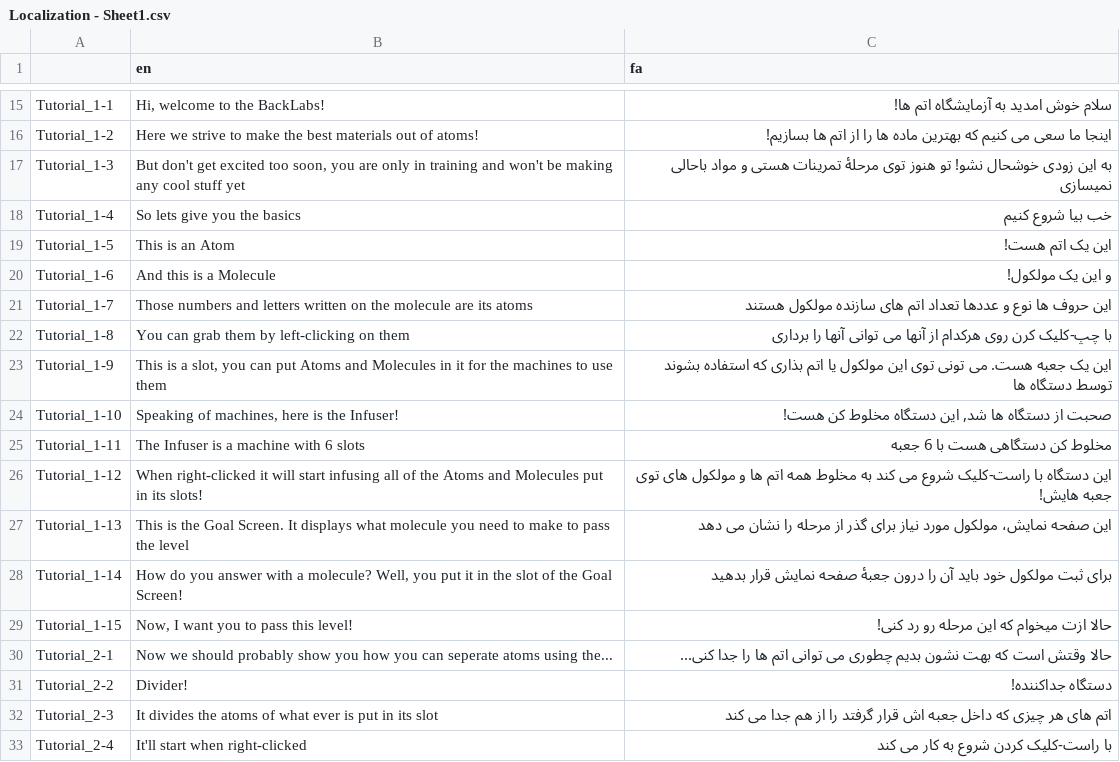
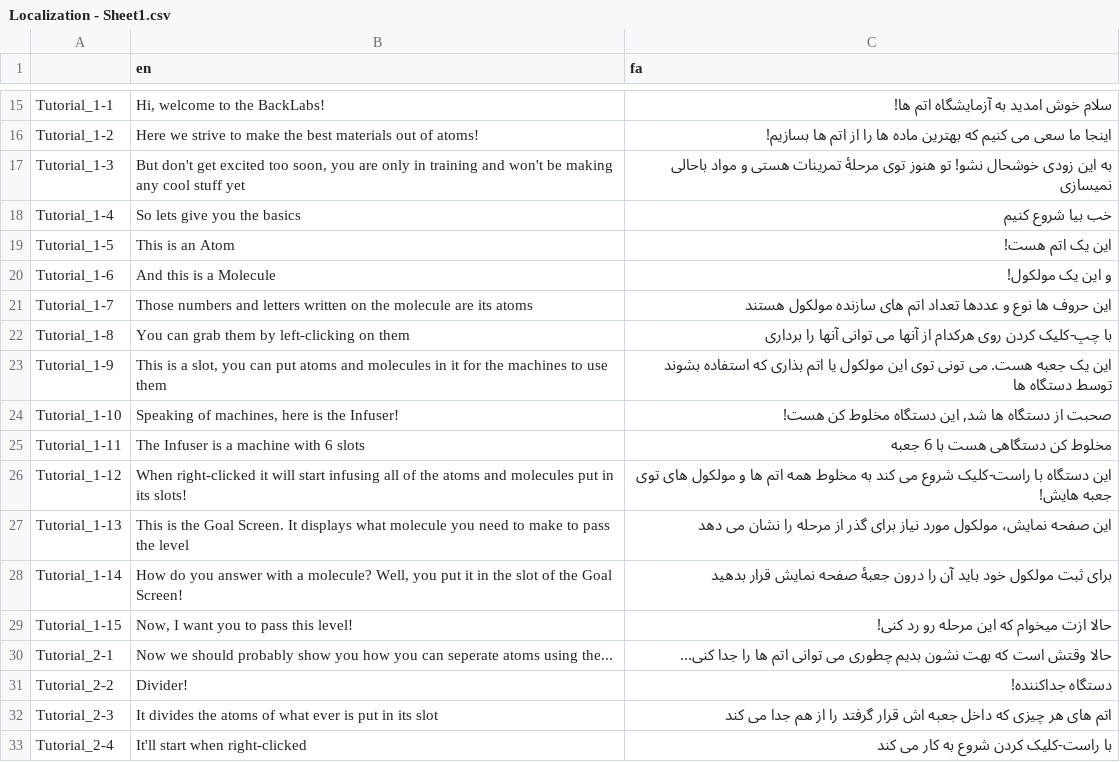
Before and after one commit to samtabareh/BackLabs, a CSV file: Localization - Sheet1.csv, drawn as a sheet; only a part is shown, gaps mark what is left out.

```diff
--- a/Localization - Sheet1.csv
+++ b/Localization - Sheet1.csv
@@ -21,7 +21,7 @@ Tutorial_1-6;And this is a Molecule;و این یک مولکول!
 Tutorial_1-7;Those numbers and letters written on the molecule are its atoms;این حروف ها نوع و عددها تعداد اتم های سازنده مولکول هستند
-Tutorial_1-8;You can grab them by left-clicking on them;با چپ-کلیک کرن روی هرکدام از آنها می توانی آنها را برداری
-Tutorial_1-9;This is a slot, you can put Atoms and Molecules in it for the machines to use them;این یک جعبه هست. می تونی توی این مولکول یا اتم بذاری که استفاده بشوند توسط دستگاه ها
+Tutorial_1-8;You can grab them by left-clicking on them;با چپ-کلیک کردن روی هرکدام از آنها می توانی آنها را برداری
+Tutorial_1-9;This is a slot, you can put atoms and molecules in it for the machines to use them;این یک جعبه هست. می تونی توی این مولکول یا اتم بذاری که استفاده بشوند توسط دستگاه ها
 Tutorial_1-10;Speaking of machines, here is the Infuser!;صحبت از دستگاه ها شد, این دستگاه مخلوط کن هست!
 Tutorial_1-11;The Infuser is a machine with 6 slots;مخلوط کن دستگاهی هست با 6 جعبه
-Tutorial_1-12;When right-clicked it will start infusing all of the Atoms and Molecules put in its slots!;این دستگاه با راست-کلیک شروع می کند به مخلوط همه اتم ها و مولکول های توی جعبه هایش!
+Tutorial_1-12;When right-clicked it will start infusing all of the atoms and molecules put in its slots!;این دستگاه با راست-کلیک شروع می کند به مخلوط همه اتم ها و مولکول های توی جعبه هایش!
 Tutorial_1-13;This is the Goal Screen. It displays what molecule you need to make to pass the level;این صفحه نمایش، مولکول مورد نیاز برای گذر از مرحله را نشان می دهد
```
Also changed, not shown: 6 other files.
